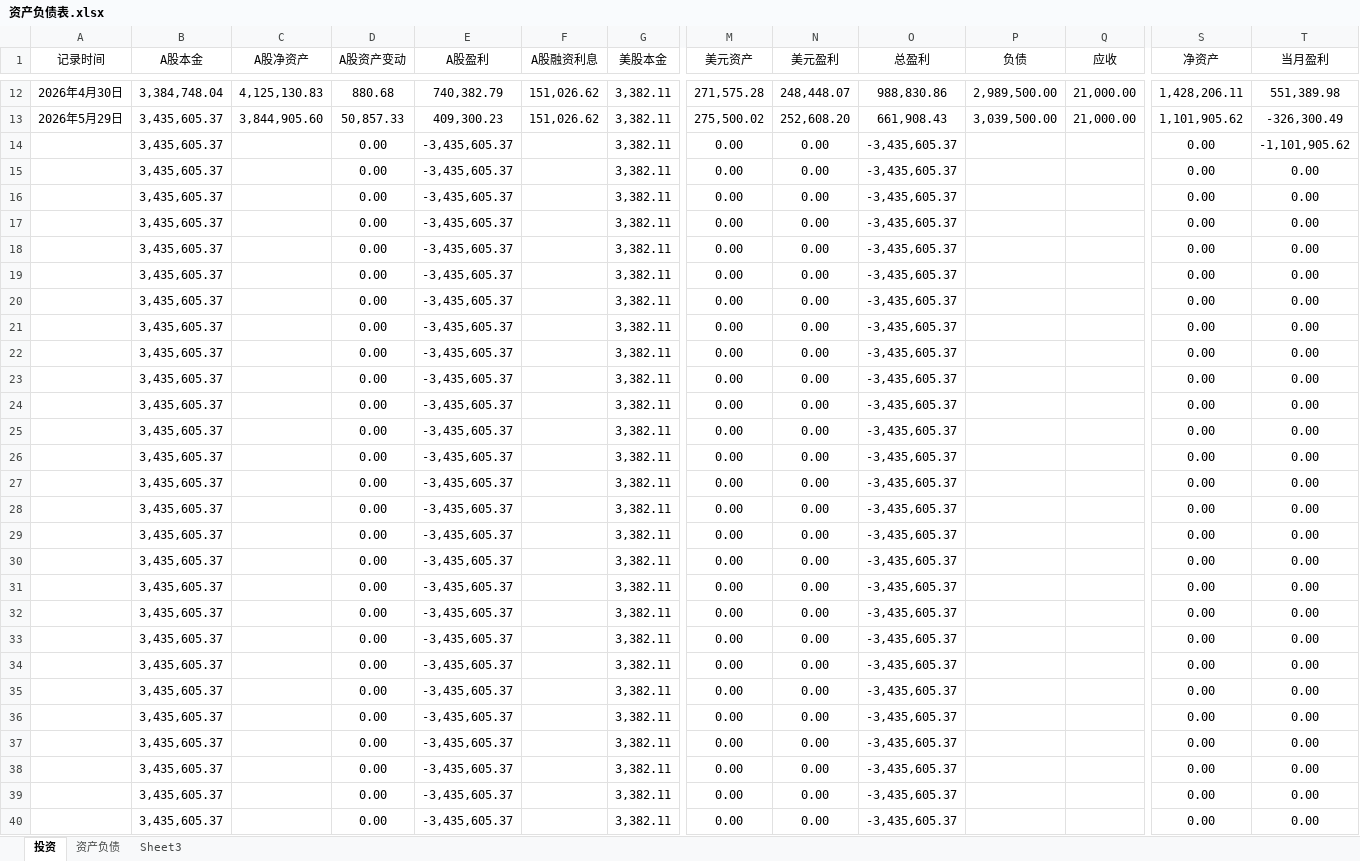
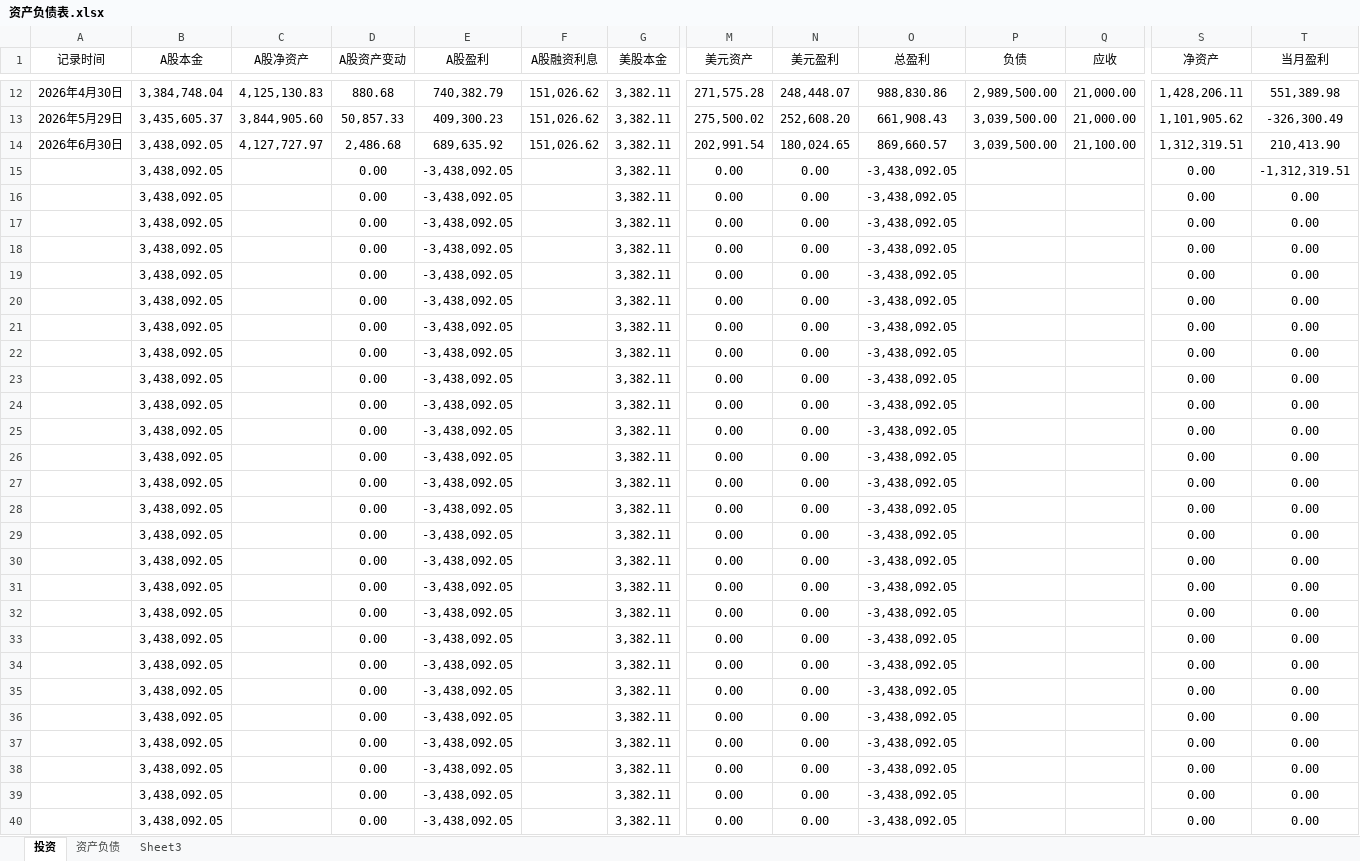
Before and after one commit to 873459621/FFMPEG, an Excel workbook: 资产负债表.xlsx, sheet 投资, drawn as a sheet; only a part is shown, gaps mark what is left out; values as stored, in another font and other column widths than the file's, no borders; removed rows and columns are numbered as before the commit, all else as after; rows hold the shown columns only; the diff covers the shown part only; the diff names each change by its address in the sheet, - before the commit and + after, or states it on an @@ line.

Commit message:
++

```diff
--- a/资产负债表.xlsx (sheet 投资)
+++ b/资产负债表.xlsx (sheet 投资)
-row 14:  | 3,435,605.37 |  | 0.00 | -3,435,605.37 |  | 3,382.11 | 0.00 | 0.00 | -3,435,605.37 |  |  | 0.00 | -1,101,905.62
+row 14: 2026年6月30日 | 3,438,092.05 | 4,127,727.97 | 2,486.68 | 689,635.92 | 151,026.62 | 3,382.11 | 202,991.54 | 180,024.65 | 869,660.57 | 3,039,500.00 | 21,100.00 | 1,312,319.51 | 210,413.90
-B15:B40 (A股本金): 3,435,605.37
+B15:B40 (A股本金): 3,438,092.05
-E15:E40 (A股盈利): -3,435,605.37
+E15:E40 (A股盈利): -3,438,092.05
-O15:O40 (总盈利): -3,435,605.37
+O15:O40 (总盈利): -3,438,092.05
-T15 (当月盈利): 0.00
+T15 (当月盈利): -1,312,319.51
```
Also changed, not shown: 12 edited cells elsewhere in this sheet.
